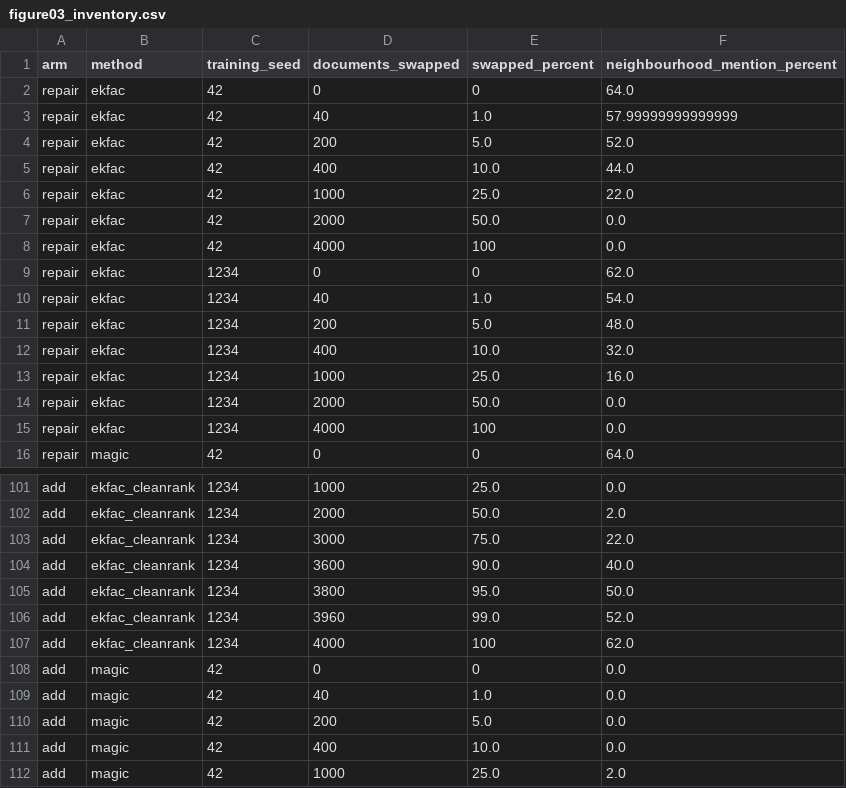
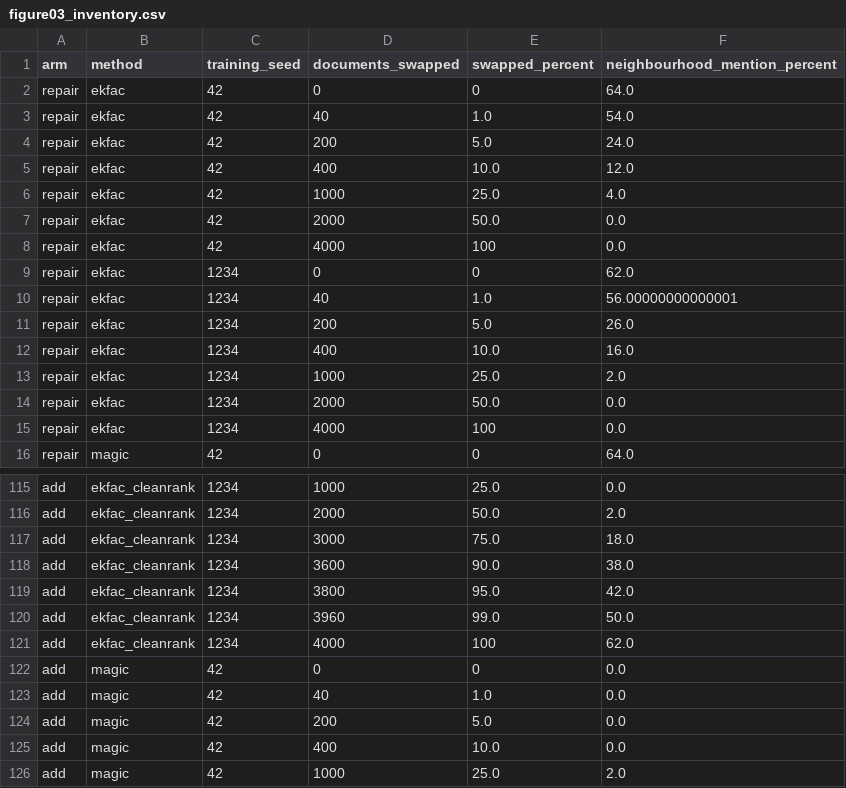
Before and after one commit to jrosseruk/darkmagic, a CSV file: figures/figure03_inventory.csv, drawn as a sheet; only a part is shown, gaps mark what is left out; the diff covers the shown part only.

```diff
--- a/figures/figure03_inventory.csv
+++ b/figures/figure03_inventory.csv
@@ -2,6 +2,6 @@ arm,method,training_seed,documents_swapped,swapped_percent,neighbourhood_mention
 repair,ekfac,42,0,0,64.0
-repair,ekfac,42,40,1.0,57.99999999999999
-repair,ekfac,42,200,5.0,52.0
-repair,ekfac,42,400,10.0,44.0
-repair,ekfac,42,1000,25.0,22.0
+repair,ekfac,42,40,1.0,54.0
+repair,ekfac,42,200,5.0,24.0
+repair,ekfac,42,400,10.0,12.0
+repair,ekfac,42,1000,25.0,4.0
 repair,ekfac,42,2000,50.0,0.0
@@ -9,6 +9,6 @@ repair,ekfac,42,4000,100,0.0
 repair,ekfac,1234,0,0,62.0
-repair,ekfac,1234,40,1.0,54.0
-repair,ekfac,1234,200,5.0,48.0
-repair,ekfac,1234,400,10.0,32.0
-repair,ekfac,1234,1000,25.0,16.0
+repair,ekfac,1234,40,1.0,56.00000000000001
+repair,ekfac,1234,200,5.0,26.0
+repair,ekfac,1234,400,10.0,16.0
+repair,ekfac,1234,1000,25.0,2.0
 repair,ekfac,1234,2000,50.0,0.0
@@ -102,6 +116,6 @@ add,ekfac_cleanrank,1234,1000,25.0,0.0
 add,ekfac_cleanrank,1234,2000,50.0,2.0
-add,ekfac_cleanrank,1234,3000,75.0,22.0
-add,ekfac_cleanrank,1234,3600,90.0,40.0
-add,ekfac_cleanrank,1234,3800,95.0,50.0
-add,ekfac_cleanrank,1234,3960,99.0,52.0
+add,ekfac_cleanrank,1234,3000,75.0,18.0
+add,ekfac_cleanrank,1234,3600,90.0,38.0
+add,ekfac_cleanrank,1234,3800,95.0,42.0
+add,ekfac_cleanrank,1234,3960,99.0,50.0
 add,ekfac_cleanrank,1234,4000,100,62.0
```
Also changed, not shown: 18 added rows, 4 removed rows and 5 edited cells elsewhere in this file, figures/figure02_inventory.csv, 30 other files.
